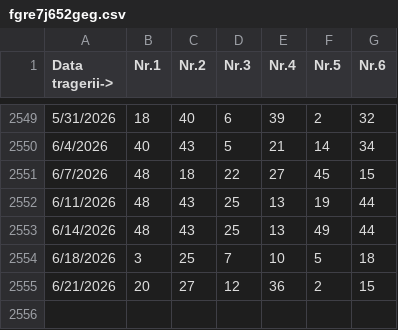
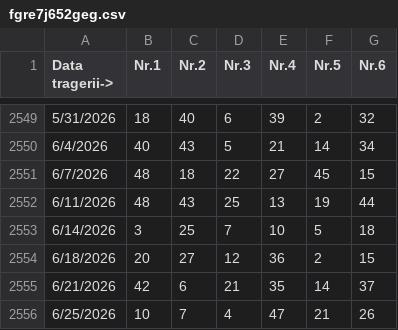
Before and after one commit to bogdan81d/5434gea546, a CSV file: fgre7j652geg.csv, drawn as a sheet; only a part is shown, gaps mark what is left out.

Commit message:
Update fgre7j652geg.csv

```diff
--- a/fgre7j652geg.csv
+++ b/fgre7j652geg.csv
@@ -2552,4 +2552,5 @@ Data tragerii->,Nr.1,Nr.2,Nr.3,Nr.4,Nr.5,Nr.6
 6/11/2026,48,43,25,13,19,44
-6/14/2026,48,43,25,13,49,44
-6/18/2026,3,25,7,10,5,18
-6/21/2026,20,27,12,36,2,15
+6/14/2026,3,25,7,10,5,18
+6/18/2026,20,27,12,36,2,15
+6/21/2026,42,6,21,35,14,37
+6/25/2026,10,7,4,47,21,26
```
